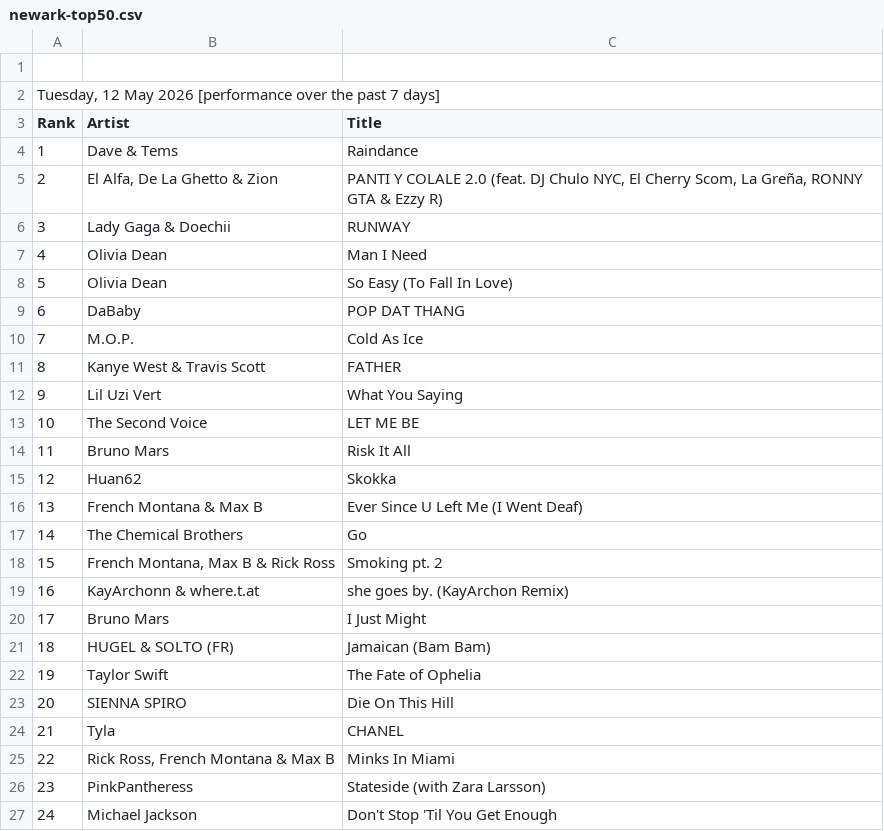
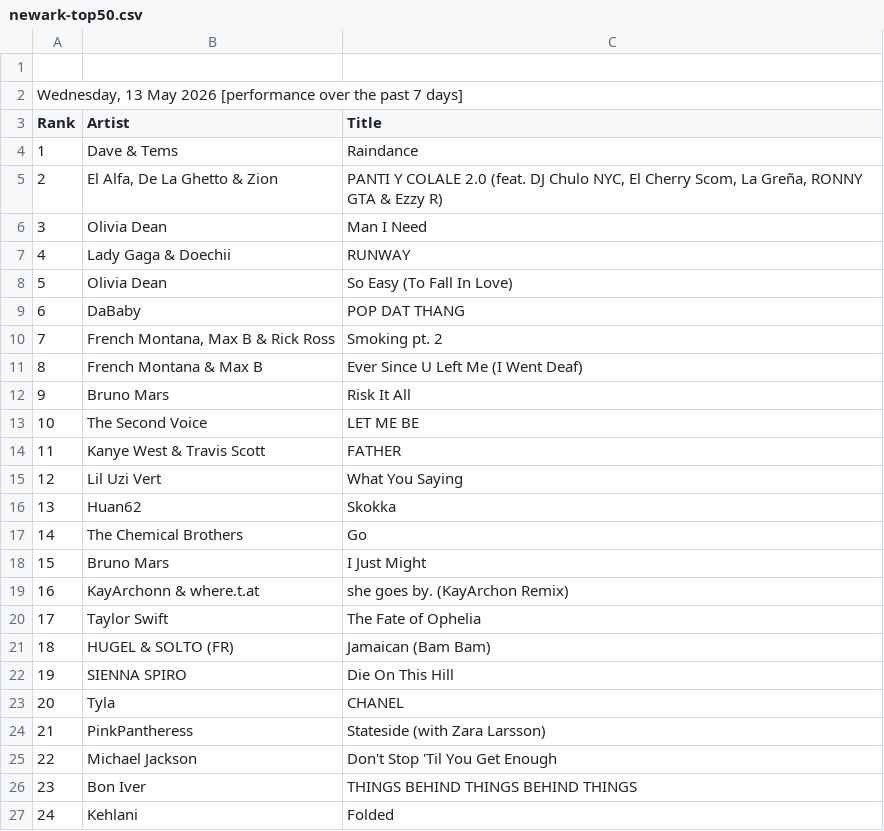
Before and after one commit to indraneel/shazam-charts, a CSV file: newark-top50.csv, drawn as a sheet; only a part is shown; the diff covers the shown part only.

Commit message:
Flat: latest data (2026-05-13T03:50:15.049Z) {   "date": "2026-05-13T03:50:15.049Z",   "files": [     {       "name": "world-top200.csv",       "deltaBytes": 89,       "source": "https://www.shazam.com/services/charts/csv/top-200/world"     },     {       "name": "usa-top200.csv",       "deltaBytes": 15,       "source": "https://www.shazam.com/services/charts/csv/top-200/united-states"     },     {       "name": "newark-top50.csv",       "deltaBytes": 77,       "source": "https://www.shazam.com/services/charts/csv/top-50/united-states/newark"     },     {       "name": "india-top200.csv",       "deltaBytes": -3,       "source": "https://www.shazam.com/services/charts/csv/top-200/india"     },     {       "name": "usa-discovery.json",       "deltaBytes": 12,       "source": "https://www.shazam.com/services/charts/csv/discovery/united-states"     },     {       "name": "india-discovery.json",       "deltaBytes": -43,       "source": "https://www.shazam.com/services/charts/csv/discovery/india"     }   ] }

```diff
--- a/newark-top50.csv
+++ b/newark-top50.csv
@@ -1,3 +1,3 @@
 
-"Tuesday, 12 May 2026 [performance over the past 7 days]"
+"Wednesday, 13 May 2026 [performance over the past 7 days]"
 Rank,Artist,Title
@@ -5,23 +5,23 @@ Rank,Artist,Title
 2,"El Alfa, De La Ghetto & Zion","PANTI Y COLALE 2.0 (feat. DJ Chulo NYC, El Cherry Scom, La Greña, RONNY GTA & Ezzy R)"
-3,"Lady Gaga & Doechii","RUNWAY"
-4,"Olivia Dean","Man I Need"
+3,"Olivia Dean","Man I Need"
+4,"Lady Gaga & Doechii","RUNWAY"
 5,"Olivia Dean","So Easy (To Fall In Love)"
 6,"DaBaby","POP DAT THANG"
-7,"M.O.P.","Cold As Ice"
-8,"Kanye West & Travis Scott","FATHER"
-9,"Lil Uzi Vert","What You Saying"
+7,"French Montana, Max B & Rick Ross","Smoking pt. 2"
+8,"French Montana & Max B","Ever Since U Left Me (I Went Deaf)"
+9,"Bruno Mars","Risk It All"
 10,"The Second Voice","LET ME BE"
-11,"Bruno Mars","Risk It All"
-12,"Huan62","Skokka"
-13,"French Montana & Max B","Ever Since U Left Me (I Went Deaf)"
+11,"Kanye West & Travis Scott","FATHER"
+12,"Lil Uzi Vert","What You Saying"
+13,"Huan62","Skokka"
 14,"The Chemical Brothers","Go"
-15,"French Montana, Max B & Rick Ross","Smoking pt. 2"
+15,"Bruno Mars","I Just Might"
 16,"KayArchonn & where.t.at","she goes by. (KayArchon Remix)"
-17,"Bruno Mars","I Just Might"
+17,"Taylor Swift","The Fate of Ophelia"
 18,"HUGEL & SOLTO (FR)","Jamaican (Bam Bam)"
-19,"Taylor Swift","The Fate of Ophelia"
-20,"SIENNA SPIRO","Die On This Hill"
-21,"Tyla","CHANEL"
-22,"Rick Ross, French Montana & Max B","Minks In Miami"
-23,"PinkPantheress","Stateside (with Zara Larsson)"
-24,"Michael Jackson","Don't Stop 'Til You Get Enough"
+19,"SIENNA SPIRO","Die On This Hill"
+20,"Tyla","CHANEL"
+21,"PinkPantheress","Stateside (with Zara Larsson)"
+22,"Michael Jackson","Don't Stop 'Til You Get Enough"
+23,"Bon Iver","THINGS BEHIND THINGS BEHIND THINGS"
+24,"Kehlani","Folded"
```
Also changed, not shown: 46 edited cells elsewhere in this file, india-top200.csv, usa-top200.csv, 3 other files.
